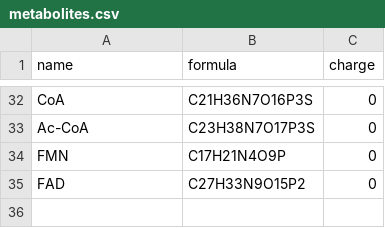
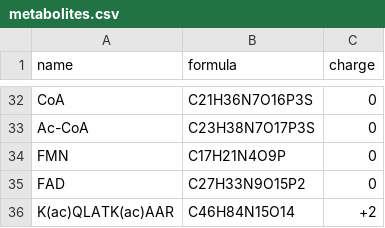
Before and after one commit to MolecularBioinformatics/PICor, a CSV file: src/metabolites.csv, drawn as a sheet; only a part is shown, gaps mark what is left out.

Commit message:
Add peptide for histone acetylation to metabolites

```diff
--- a/src/metabolites.csv
+++ b/src/metabolites.csv
@@ -35 +35,2 @@ FMN	C17H21N4O9P	0
 FAD	C27H33N9O15P2	0
+K(ac)QLATK(ac)AAR	C46H84N15O14	+2
```
